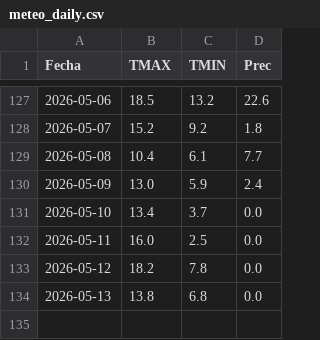
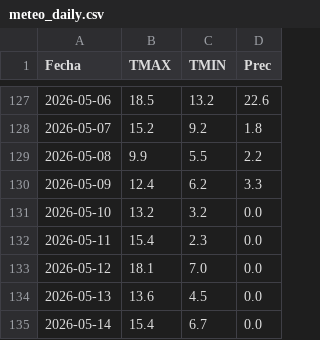
Before and after one commit to PREDWEEM/LOLIUM_OLAVA2026, a CSV file: meteo_daily.csv, drawn as a sheet; only a part is shown, gaps mark what is left out.

```diff
--- a/meteo_daily.csv
+++ b/meteo_daily.csv
@@ -128,7 +128,8 @@ Fecha,TMAX,TMIN,Prec
 2026-05-07,15.2,9.2,1.8
-2026-05-08,10.4,6.1,7.7
-2026-05-09,13.0,5.9,2.4
-2026-05-10,13.4,3.7,0.0
-2026-05-11,16.0,2.5,0.0
-2026-05-12,18.2,7.8,0.0
-2026-05-13,13.8,6.8,0.0
+2026-05-08,9.9,5.5,2.2
+2026-05-09,12.4,6.2,3.3
+2026-05-10,13.2,3.2,0.0
+2026-05-11,15.4,2.3,0.0
+2026-05-12,18.1,7.0,0.0
+2026-05-13,13.6,4.5,0.0
+2026-05-14,15.4,6.7,0.0
```
